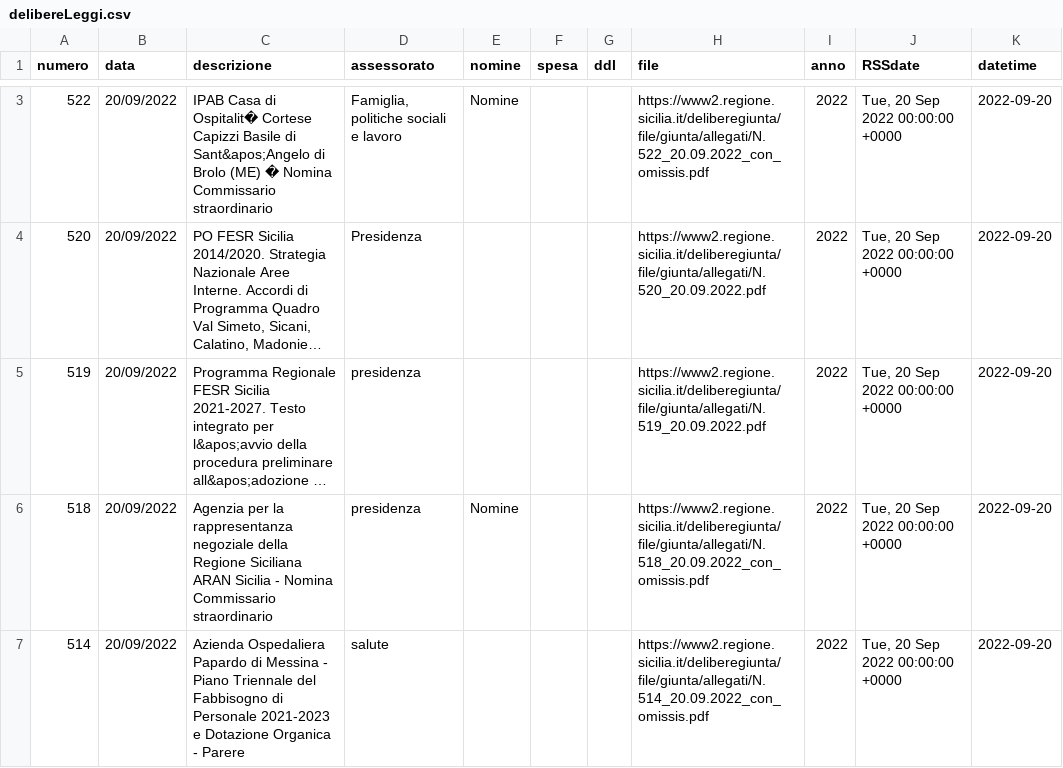
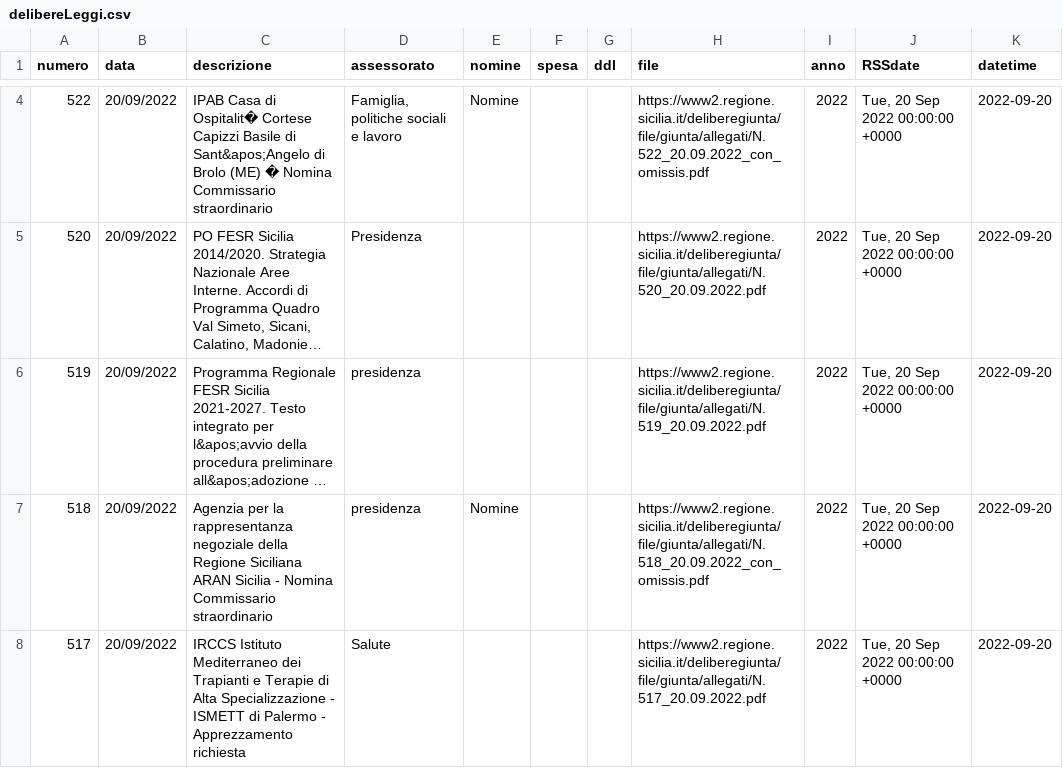
Before and after one commit to opendatasicilia/RSSdisegniLeggeAssembleaRegionaleSiciliana, a CSV file: docs/delibereLeggi.csv, drawn as a sheet; only a part is shown, gaps mark what is left out; the shorter side is filled out with more unchanged rows; long unchanged cells end in …; the diff covers the shown part only; the diff names each change by its address in the sheet, - before the commit and + after, or states it on an @@ line.

```diff
--- a/docs/delibereLeggi.csv
+++ b/docs/delibereLeggi.csv
+row 8: 517 | 20/09/2022 | IRCCS Istituto Mediterraneo dei Trapianti e Terapie di Alta Specializzazione - ISMETT di Palermo - Apprezzamento richiesta | Salute |  |  |  | https://www2.regione.sicilia.it/deliberegiunta/file/giunta/allegati/N.517_20.09.2022.pdf | 2022 | Tue, 20 Sep 2022 00:00:00 +0000 | 2022-09-20
```
Also changed, not shown: 3 added rows elsewhere in this file, 1 other file.
